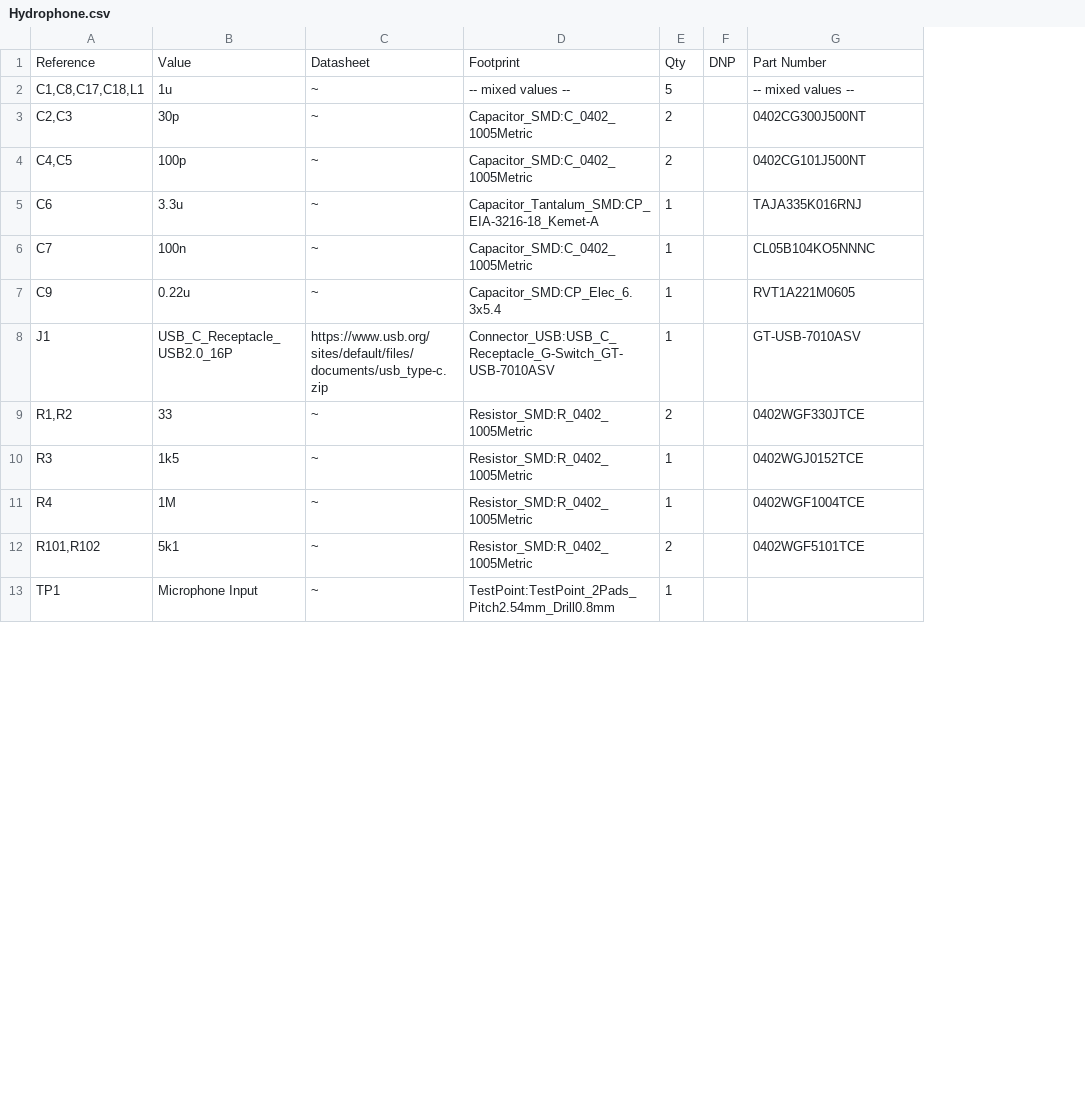
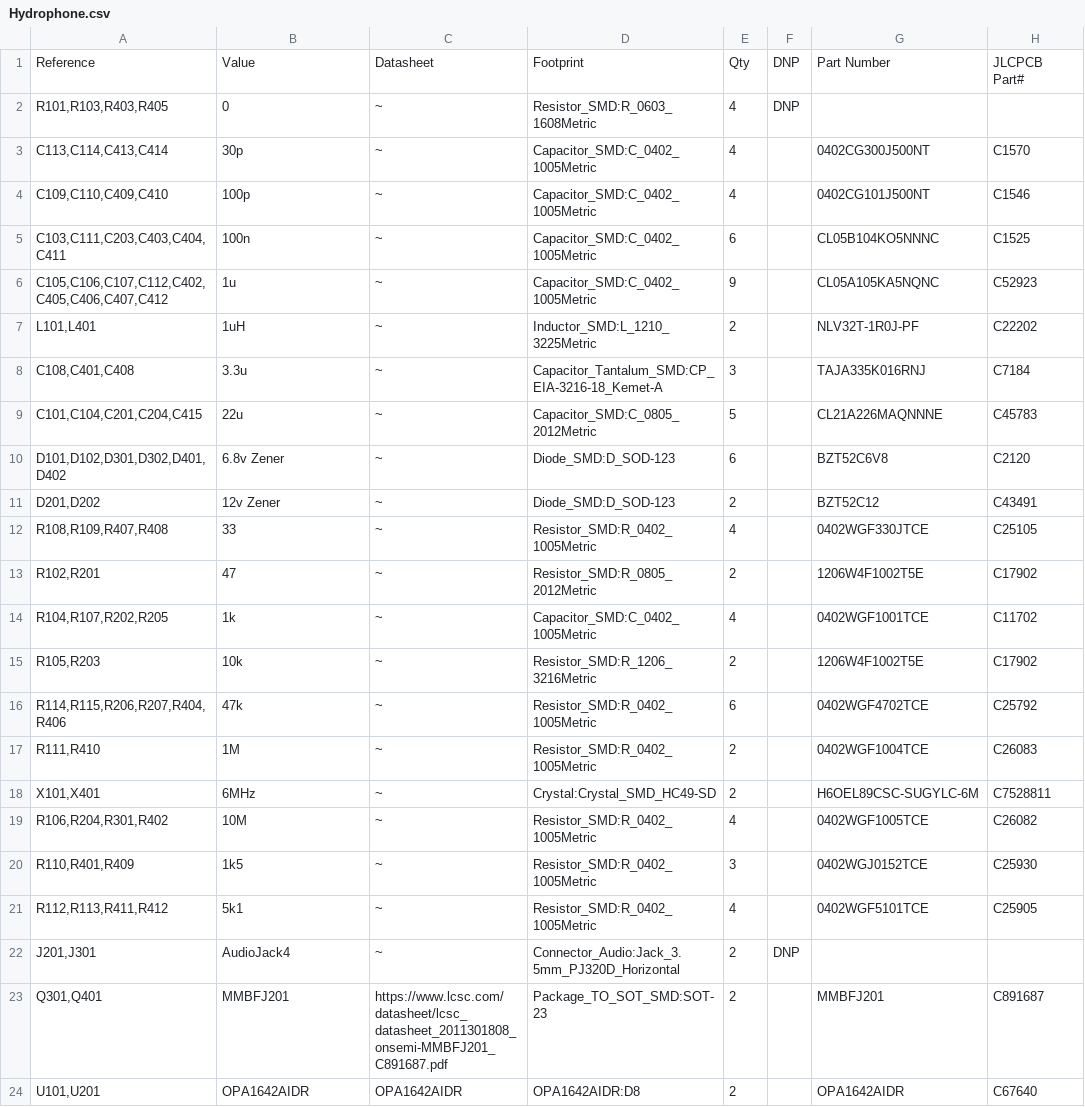
Before and after one commit to Remus287/Hydrophone, a CSV file: Manufacturing/Hydrophone.csv, drawn as a sheet; only a part is shown; removed rows and columns are numbered as before the commit, all else as after; the diff covers the shown part only; the diff names each change by its address in the sheet, - before the commit and + after, or states it on an @@ line.

```diff
--- a/Manufacturing/Hydrophone.csv
+++ b/Manufacturing/Hydrophone.csv
-column A, row 1: Reference; rows 3-4: C2,C3 | C4,C5; row 6: C7; rows 9-12: R1,R2 | R3 | R4 | R101,R102
+column A, row 1: Reference; rows 3-5: C113,C114,C413,C414 | C109,C110,C409,C410 | C103,C111,C203,C403,C404,C411; row 12: R108,R109,R407,R408; rows 16-17: R114,R115,R206,R207,R404,R406 | R111,R410; row 21: R112,R113,R411,R412
+column H, row 1: JLCPCB Part#; rows 3-5: C1570 | C1546 | C1525; row 12: C25105; rows 16-17: C25792 | C26083; row 21: C25905
-row 2: C1,C8,C17,C18,L1 | 1u | ~ | -- mixed values -- | 5 |  | -- mixed values --
+row 2: R101,R103,R403,R405 | 0 | ~ | Resistor_SMD:R_0603_1608Metric | 4 | DNP
-E3:E4: 2
+E3:E4: 4
-row 5: C6 | 3.3u | ~ | Capacitor_Tantalum_SMD:CP_EIA-3216-18_Kemet-A | 1 |  | TAJA335K016RNJ
-E5: 1
+E5: 6
-row 7: C9 | 0.22u | ~ | Capacitor_SMD:CP_Elec_6.3x5.4 | 1 |  | RVT1A221M0605
-row 8: J1 | USB_C_Receptacle_USB2.0_16P | https://www.usb.org/sites/default/files/documents/usb_type-c.zip | Connector_USB:USB_C_Receptacle_G-Switch_GT-USB-7010ASV | 1 |  | GT-USB-7010ASV
+row 6: C105,C106,C107,C112,C402,C405,C406,C407,C412 | 1u | ~ | Capacitor_SMD:C_0402_1005Metric | 9 |  | CL05A105KA5NQNC | C52923
+row 7: L101,L401 | 1uH | ~ | Inductor_SMD:L_1210_3225Metric | 2 |  | NLV32T-1R0J-PF | C22202
+row 8: C108,C401,C408 | 3.3u | ~ | Capacitor_Tantalum_SMD:CP_EIA-3216-18_Kemet-A | 3 |  | TAJA335K016RNJ | C7184
+row 9: C101,C104,C201,C204,C415 | 22u | ~ | Capacitor_SMD:C_0805_2012Metric | 5 |  | CL21A226MAQNNNE | C45783
+row 10: D101,D102,D301,D302,D401,D402 | 6.8v Zener | ~ | Diode_SMD:D_SOD-123 | 6 |  | BZT52C6V8 | C2120
+row 11: D201,D202 | 12v Zener | ~ | Diode_SMD:D_SOD-123 | 2 |  | BZT52C12 | C43491
-E12: 2
+E12: 4
+row 13: R102,R201 | 47 | ~ | Resistor_SMD:R_0805_2012Metric | 2 |  | 1206W4F1002T5E | C17902
+row 14: R104,R107,R202,R205 | 1k | ~ | Capacitor_SMD:C_0402_1005Metric | 4 |  | 0402WGF1001TCE | C11702
+row 15: R105,R203 | 10k | ~ | Resistor_SMD:R_1206_3216Metric | 2 |  | 1206W4F1002T5E | C17902
-B16: 1k5
+B16: 47k
-E16: 1
+E16: 6
-G16: 0402WGJ0152TCE
+G16: 0402WGF4702TCE
-E17: 1
+E17: 2
+row 18: X101,X401 | 6MHz | ~ | Crystal:Crystal_SMD_HC49-SD | 2 |  | H6OEL89CSC-SUGYLC-6M | C7528811
+row 19: R106,R204,R301,R402 | 10M | ~ | Resistor_SMD:R_0402_1005Metric | 4 |  | 0402WGF1005TCE | C26082
+row 20: R110,R401,R409 | 1k5 | ~ | Resistor_SMD:R_0402_1005Metric | 3 |  | 0402WGJ0152TCE | C25930
-E21: 2
+E21: 4
-row 13: TP1 | Microphone Input | ~ | TestPoint:TestPoint_2Pads_Pitch2.54mm_Drill0.8mm | 1
+row 22: J201,J301 | AudioJack4 | ~ | Connector_Audio:Jack_3.5mm_PJ320D_Horizontal | 2 | DNP
+row 23: Q301,Q401 | MMBFJ201 | https://www.lcsc.com/datasheet/lcsc_datasheet_2011301808_onsemi-MMBFJ201_C891687.pdf | Package_TO_SOT_SMD:SOT-23 | 2 |  | MMBFJ201 | C891687
+row 24: U101,U201 | OPA1642AIDR | OPA1642AIDR | OPA1642AIDR:D8 | 2 |  | OPA1642AIDR | C67640
```
Also changed, not shown: 3 added rows, 1 removed row and 2 edited cells elsewhere in this file, Manufacturing/Hydrophone-top-pos.csv, 11 other files.
